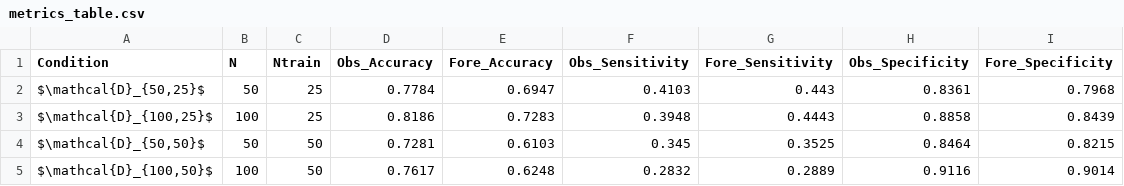
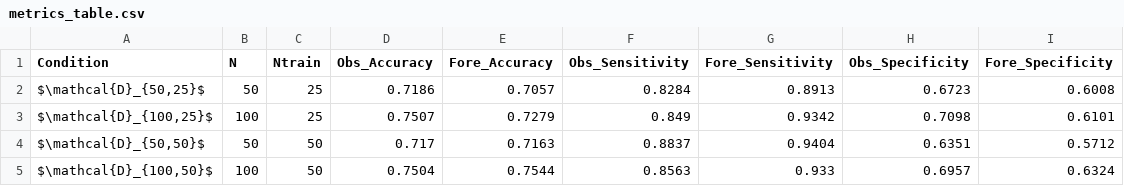
Before and after one commit to PsychometricsMZ/Regime-switching, a CSV file: Codes/Simulation/sim_summary/tables/metrics_table.csv, drawn as a sheet.

```diff
--- a/Codes/Simulation/sim_summary/tables/metrics_table.csv
+++ b/Codes/Simulation/sim_summary/tables/metrics_table.csv
@@ -1,5 +1,5 @@
 Condition,N,Ntrain,Obs_Accuracy,Fore_Accuracy,Obs_Sensitivity,Fore_Sensitivity,Obs_Specificity,Fore_Specificity
-"$\mathcal{D}_{50,25}$",50,25,0.7784,0.6947,0.4103,0.443,0.8361,0.7968
-"$\mathcal{D}_{100,25}$",100,25,0.8186,0.7283,0.3948,0.4443,0.8858,0.8439
-"$\mathcal{D}_{50,50}$",50,50,0.7281,0.6103,0.345,0.3525,0.8464,0.8215
-"$\mathcal{D}_{100,50}$",100,50,0.7617,0.6248,0.2832,0.2889,0.9116,0.9014
+"$\mathcal{D}_{50,25}$",50,25,0.7186,0.7057,0.8284,0.8913,0.6723,0.6008
+"$\mathcal{D}_{100,25}$",100,25,0.7507,0.7279,0.849,0.9342,0.7098,0.6101
+"$\mathcal{D}_{50,50}$",50,50,0.717,0.7163,0.8837,0.9404,0.6351,0.5712
+"$\mathcal{D}_{100,50}$",100,50,0.7504,0.7544,0.8563,0.933,0.6957,0.6324
```
Also changed, not shown: Codes/Simulation/sim_summary/tables/param_table_mm.csv, Codes/Simulation/sim_summary/tables/param_table_ms.csv, 4 other files.
